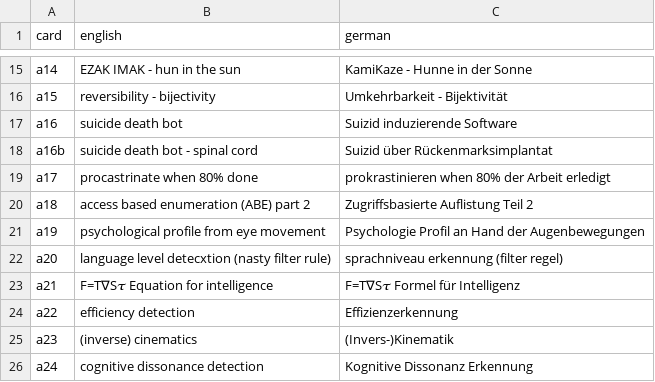
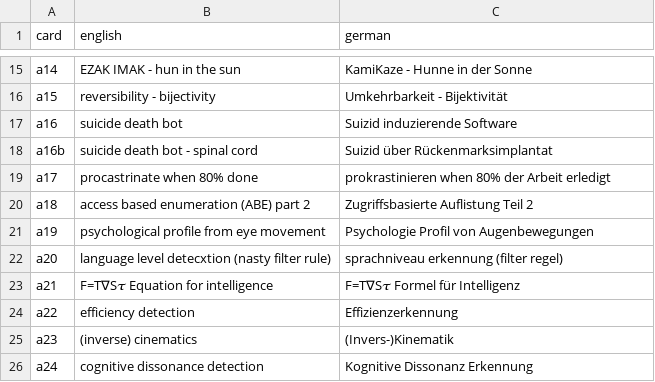
Before and after one commit to braindef/HackersCardgame7, a CSV file: jpg/EN/cardNames.csv, drawn as a sheet; only a part is shown, gaps mark what is left out.

Commit message:
search

```diff
--- a/jpg/EN/cardNames.csv
+++ b/jpg/EN/cardNames.csv
@@ -20,3 +20,3 @@ a17,procastrinate when 80% done,prokrastinieren when 80% der Arbeit erledigt
 a18,access based enumeration (ABE) part 2,Zugriffsbasierte Auflistung Teil 2
-a19,psychological profile from eye movement,Psychologie Profil an Hand der Augenbewegungen
+a19,psychological profile from eye movement,Psychologie Profil von Augenbewegungen
 a20,language level detecxtion (nasty filter rule),sprachniveau erkennung (filter regel)
```
